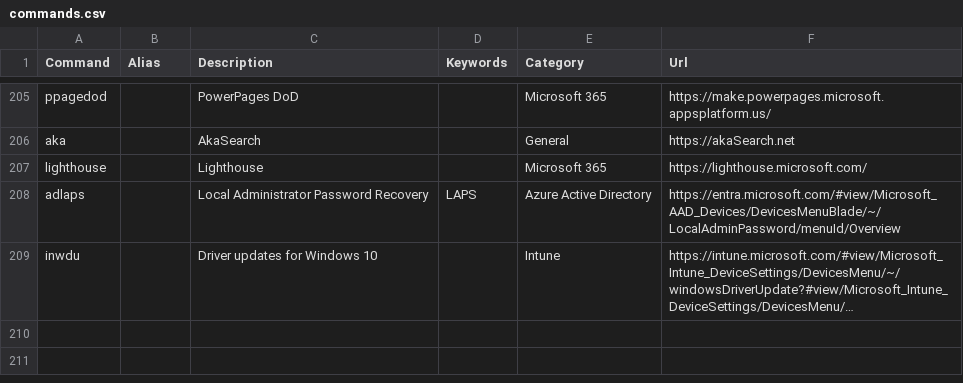
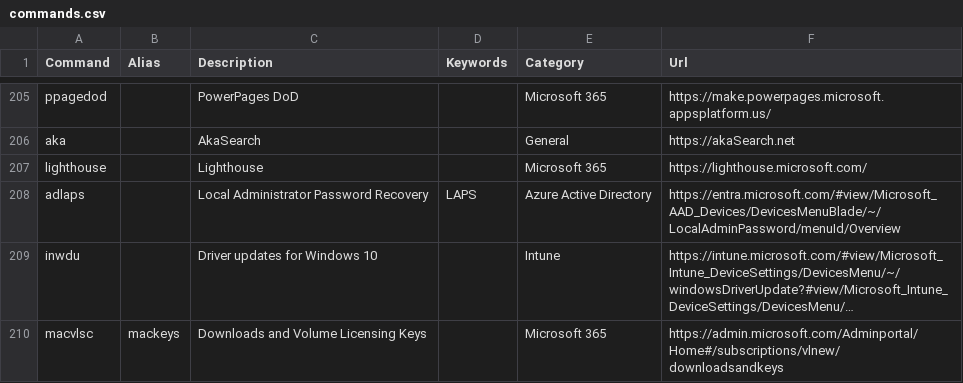
Before and after one commit to merill/cmd, a CSV file: website/config/commands.csv, drawn as a sheet; only a part is shown, gaps mark what is left out; long unchanged cells end in …; the diff names each change by its address in the sheet, - before the commit and + after, or states it on an @@ line.

Commit message:
Added MAC Software Downloads and Volume License Keys (new VLSC)

```diff
--- a/website/config/commands.csv
+++ b/website/config/commands.csv
+row 210: macvlsc | mackeys | Downloads and Volume Licensing Keys |  | Microsoft 365 | https://admin.microsoft.com/Adminportal/Home#/subscriptions/vlnew/downloadsandkeys
```
